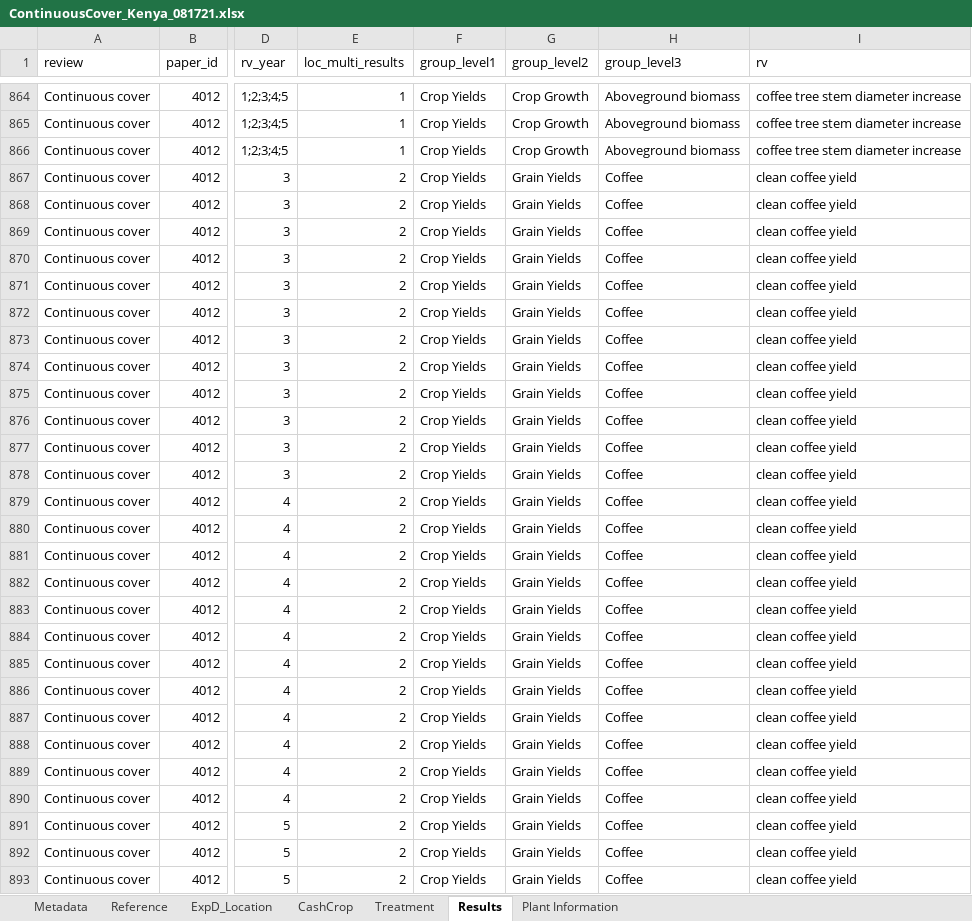
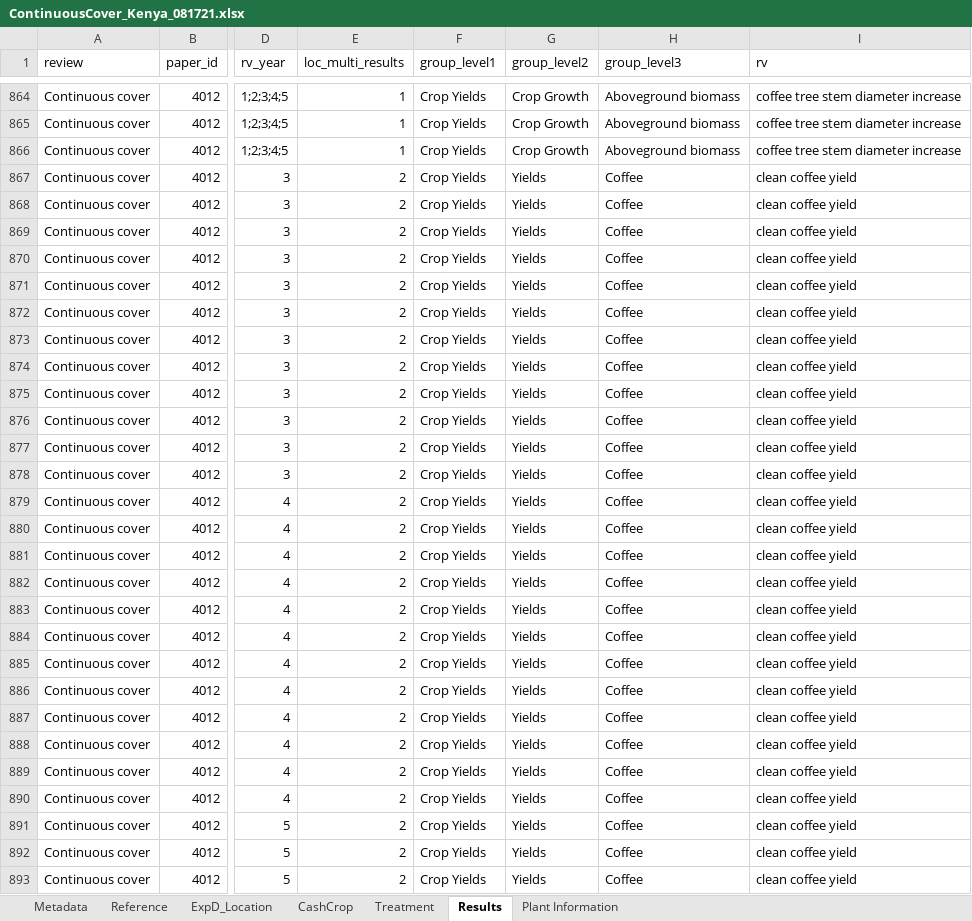
Before and after one commit to swood-ecology/AgEvidence, an Excel workbook: AgEvidence_Kenya/data/ContinuousCover_Kenya_081721.xlsx, sheet Results, drawn as a sheet; only a part is shown, gaps mark what is left out; values as stored, in another font and other column widths than the file's, no borders; the diff covers the shown part only; the diff names each change by its address in the sheet, - before the commit and + after, or states it on an @@ line.

```diff
--- a/AgEvidence_Kenya/data/ContinuousCover_Kenya_081721.xlsx (sheet Results)
+++ b/AgEvidence_Kenya/data/ContinuousCover_Kenya_081721.xlsx (sheet Results)
-G867:G893 (group_level2): Grain Yields
+G867:G893 (group_level2): Yields
```
Also changed, not shown: 252 edited cells elsewhere in this sheet, AgEvidence_Kenya/data/Tillage_Kenya_081721.xlsx, AgEvidence_Kenya/data/normative-effects-Kenya.xlsx, 12 other files.
